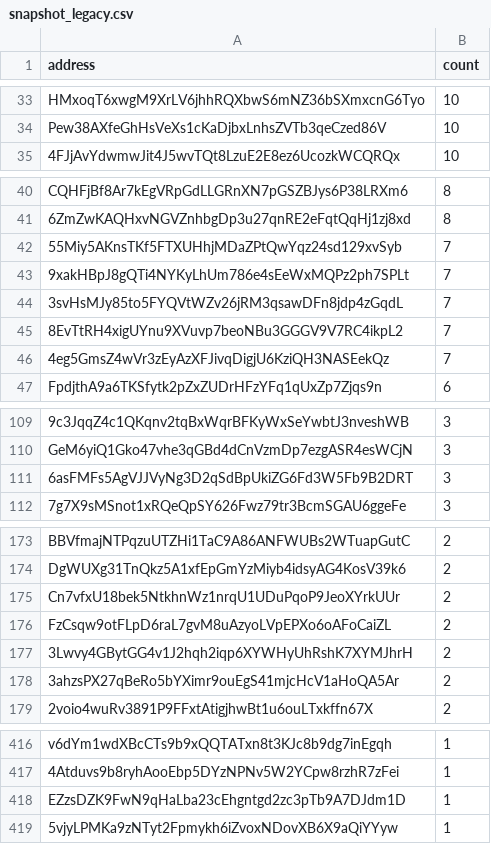
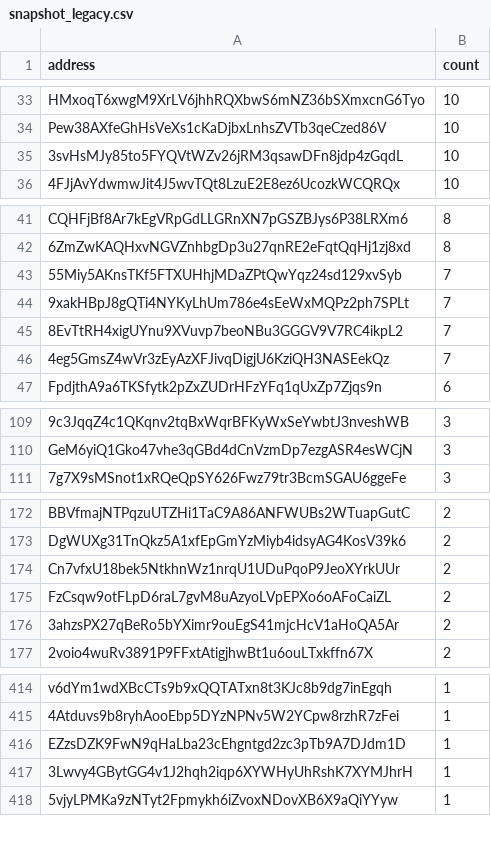
Before and after one commit to QuekzDev/snapshot, a CSV file: snapshot_legacy.csv, drawn as a sheet; only a part is shown, gaps mark what is left out; removed rows and columns are numbered as before the commit, all else as after; the diff covers the shown part only; the diff names each change by its address in the sheet, - before the commit and + after, or states it on an @@ line.

```diff
--- a/snapshot_legacy.csv
+++ b/snapshot_legacy.csv
+row 35: 3svHsMJy85to5FYQVtWZv26jRM3qsawDFn8jdp4zGqdL | 10
-row 44: 3svHsMJy85to5FYQVtWZv26jRM3qsawDFn8jdp4zGqdL | 7
-row 111: 6asFMFs5AgVJJVyNg3D2qSdBpUkiZG6Fd3W5Fb9B2DRT | 3
-row 177: 3Lwvy4GBytGG4v1J2hqh2iqp6XYWHyUhRshK7XYMJhrH | 2
+row 417: 3Lwvy4GBytGG4v1J2hqh2iqp6XYWHyUhRshK7XYMJhrH | 1
```
Also changed, not shown: 1 added row elsewhere in this file.
